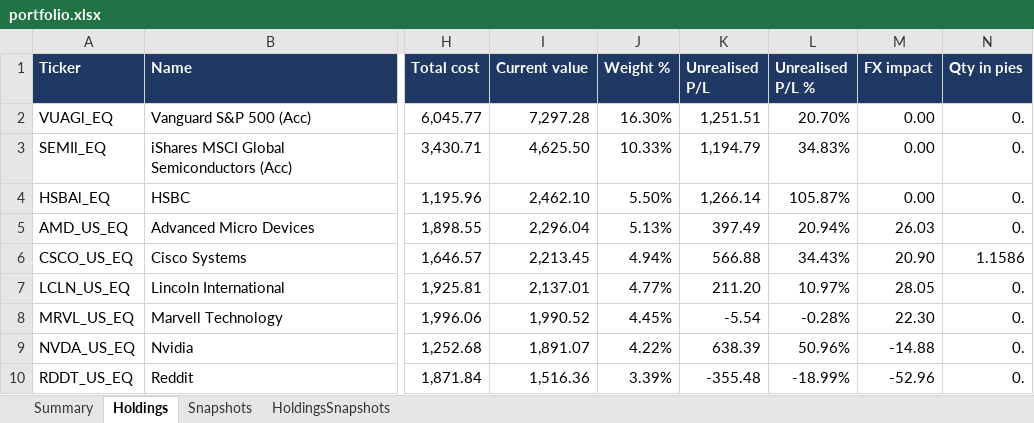
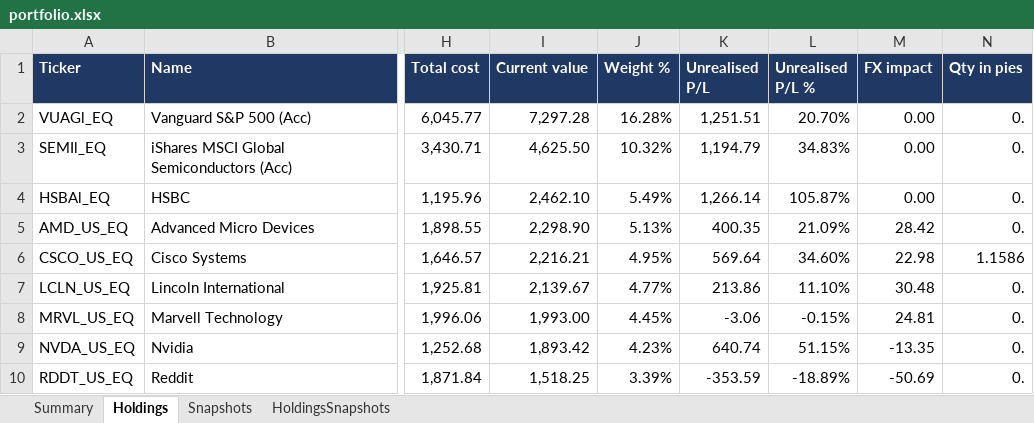
Before and after one commit to hivan04/portfolio-manager, an Excel workbook: portfolio.xlsx, sheet Holdings, drawn as a sheet; only a part is shown, gaps mark what is left out; values as stored, in another font and other column widths than the file's, no borders; the diff covers the shown part only; the diff names each change by its address in the sheet, - before the commit and + after, or states it on an @@ line.

```diff
--- a/portfolio.xlsx (sheet Holdings)
+++ b/portfolio.xlsx (sheet Holdings)
-J2 (Weight %): 16.30%
+J2 (Weight %): 16.28%
-J3 (Weight %): 10.33%
+J3 (Weight %): 10.32%
-J4 (Weight %): 5.50%
+J4 (Weight %): 5.49%
-I5 (Current value): 2,296.04
+I5 (Current value): 2,298.90
-K5 (Unrealised P/L): 397.49
+K5 (Unrealised P/L): 400.35
-L5 (Unrealised P/L %): 20.94%
+L5 (Unrealised P/L %): 21.09%
-M5 (FX impact): 26.03
+M5 (FX impact): 28.42
-I6 (Current value): 2,213.45
+I6 (Current value): 2,216.21
-J6 (Weight %): 4.94%
+J6 (Weight %): 4.95%
-K6 (Unrealised P/L): 566.88
+K6 (Unrealised P/L): 569.64
-L6 (Unrealised P/L %): 34.43%
+L6 (Unrealised P/L %): 34.60%
-M6 (FX impact): 20.90
+M6 (FX impact): 22.98
-I7 (Current value): 2,137.01
+I7 (Current value): 2,139.67
-K7 (Unrealised P/L): 211.20
+K7 (Unrealised P/L): 213.86
-L7 (Unrealised P/L %): 10.97%
+L7 (Unrealised P/L %): 11.10%
-M7 (FX impact): 28.05
+M7 (FX impact): 30.48
-I8 (Current value): 1,990.52
+I8 (Current value): 1,993.00
-K8 (Unrealised P/L): -5.54
+K8 (Unrealised P/L): -3.06
-L8 (Unrealised P/L %): -0.28%
+L8 (Unrealised P/L %): -0.15%
-M8 (FX impact): 22.30
+M8 (FX impact): 24.81
-I9 (Current value): 1,891.07
+I9 (Current value): 1,893.42
-J9 (Weight %): 4.22%
+J9 (Weight %): 4.23%
-K9 (Unrealised P/L): 638.39
+K9 (Unrealised P/L): 640.74
-L9 (Unrealised P/L %): 50.96%
+L9 (Unrealised P/L %): 51.15%
-M9 (FX impact): -14.88
+M9 (FX impact): -13.35
-I10 (Current value): 1,516.36
+I10 (Current value): 1,518.25
-K10 (Unrealised P/L): -355.48
+K10 (Unrealised P/L): -353.59
-L10 (Unrealised P/L %): -18.99%
+L10 (Unrealised P/L %): -18.89%
-M10 (FX impact): -52.96
+M10 (FX impact): -50.69
```
Also changed, not shown: 243 edited cells elsewhere in this sheet, sheet HoldingsSnapshots, sheet Snapshots, sheet Summary, 2 other files.
